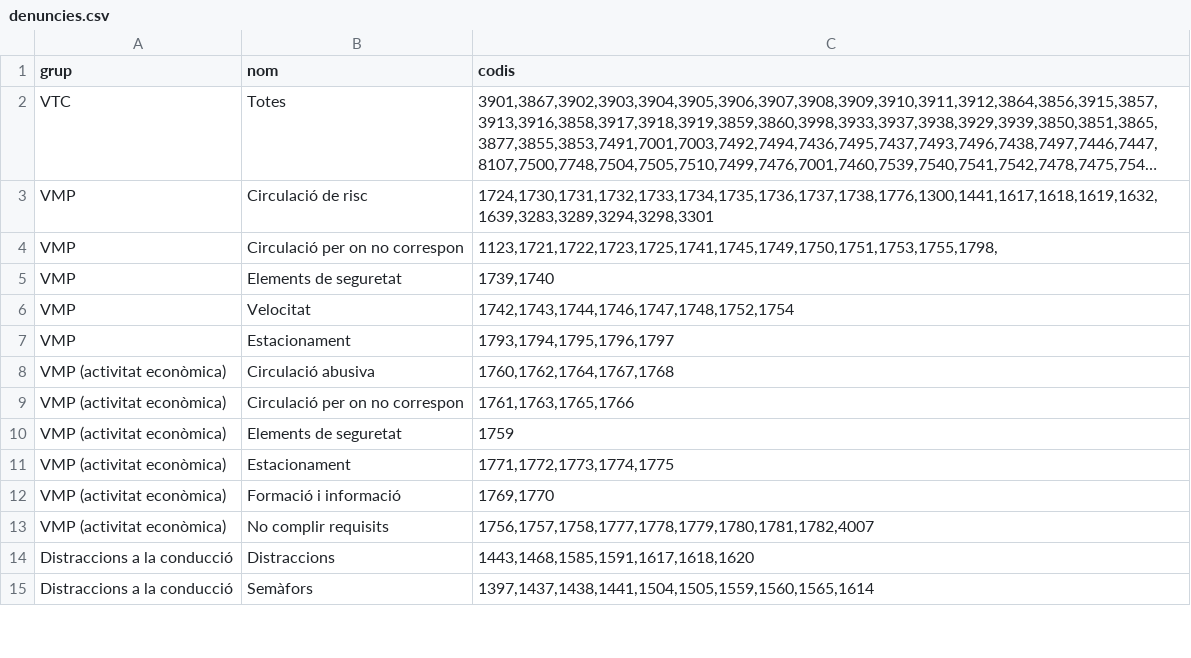
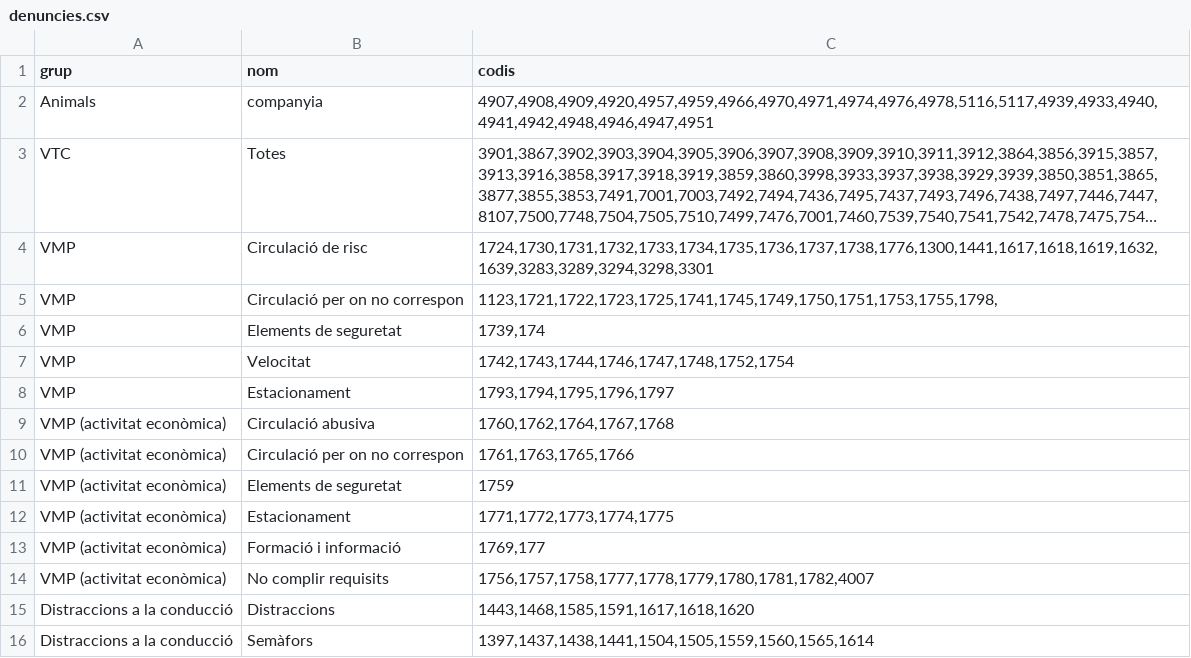
Before and after one commit to zaulin/GUB, a CSV file: nomenclator/denuncies.csv, drawn as a sheet; only a part is shown; long unchanged cells end in …; addresses are those after the commit; the diff names each change by its address in the sheet, - before the commit and + after, or states it on an @@ line.

Commit message:
Add files via upload

```diff
--- a/nomenclator/denuncies.csv
+++ b/nomenclator/denuncies.csv
+row 2: Animals | companyia | 4907,4908,4909,4920,4957,4959,4966,4970,4971,4974,4976,4978,5116,5117,4939,4933,4940,4941,4942,4948,4946,4947,4951
-C6 (codis): 1739,1740
+C6 (codis): 1739,174
-C13 (codis): 1769,1770
+C13 (codis): 1769,177
```
